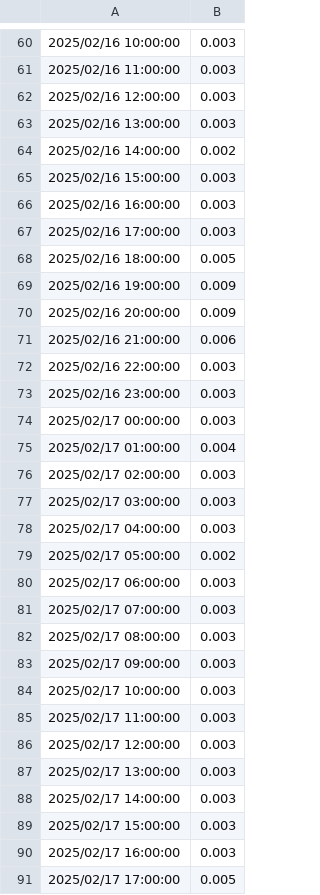
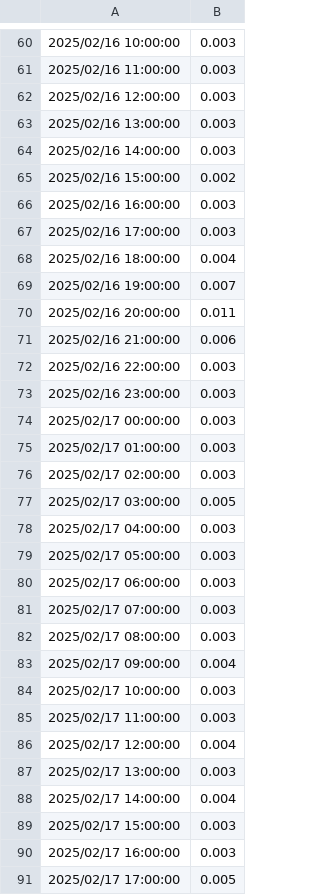
Before and after one commit to hughesgm8/energy-older-adults, a CSV file: all-data/P1/SonosLamp/200225/Day-Table 1.csv, drawn as a sheet; only a part is shown, gaps mark what is left out; the diff covers the shown part only.

```diff
--- a/all-data/P1/SonosLamp/200225/Day-Table 1.csv
+++ b/all-data/P1/SonosLamp/200225/Day-Table 1.csv
@@ -63,9 +63,9 @@
 2025/02/16 13:00:00,0.003,,,
-2025/02/16 14:00:00,0.002,,,
-2025/02/16 15:00:00,0.003,,,
+2025/02/16 14:00:00,0.003,,,
+2025/02/16 15:00:00,0.002,,,
 2025/02/16 16:00:00,0.003,,,
 2025/02/16 17:00:00,0.003,,,
-2025/02/16 18:00:00,0.005,,,
-2025/02/16 19:00:00,0.009,,,
-2025/02/16 20:00:00,0.009,,,
+2025/02/16 18:00:00,0.004,,,
+2025/02/16 19:00:00,0.007,,,
+2025/02/16 20:00:00,0.011,,,
 2025/02/16 21:00:00,0.006,,,
@@ -74,7 +74,7 @@
 2025/02/17 00:00:00,0.003,,,
-2025/02/17 01:00:00,0.004,,,
+2025/02/17 01:00:00,0.003,,,
 2025/02/17 02:00:00,0.003,,,
-2025/02/17 03:00:00,0.003,,,
+2025/02/17 03:00:00,0.005,,,
 2025/02/17 04:00:00,0.003,,,
-2025/02/17 05:00:00,0.002,,,
+2025/02/17 05:00:00,0.003,,,
 2025/02/17 06:00:00,0.003,,,
@@ -82,8 +82,8 @@
 2025/02/17 08:00:00,0.003,,,
-2025/02/17 09:00:00,0.003,,,
+2025/02/17 09:00:00,0.004,,,
 2025/02/17 10:00:00,0.003,,,
 2025/02/17 11:00:00,0.003,,,
-2025/02/17 12:00:00,0.003,,,
+2025/02/17 12:00:00,0.004,,,
 2025/02/17 13:00:00,0.003,,,
-2025/02/17 14:00:00,0.003,,,
+2025/02/17 14:00:00,0.004,,,
 2025/02/17 15:00:00,0.003,,,
```
Also changed, not shown: 46 edited cells elsewhere in this file, all-data/P1/SonosLamp/030325/Day-Table 1.csv, all-data/P1/SonosLamp/110325/Day-Table 1.csv, 41 other files.
